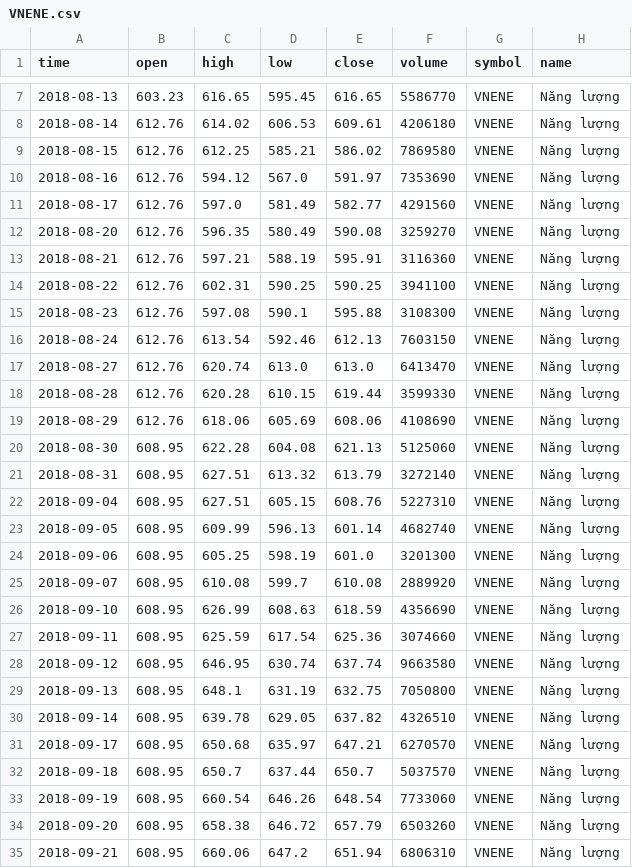
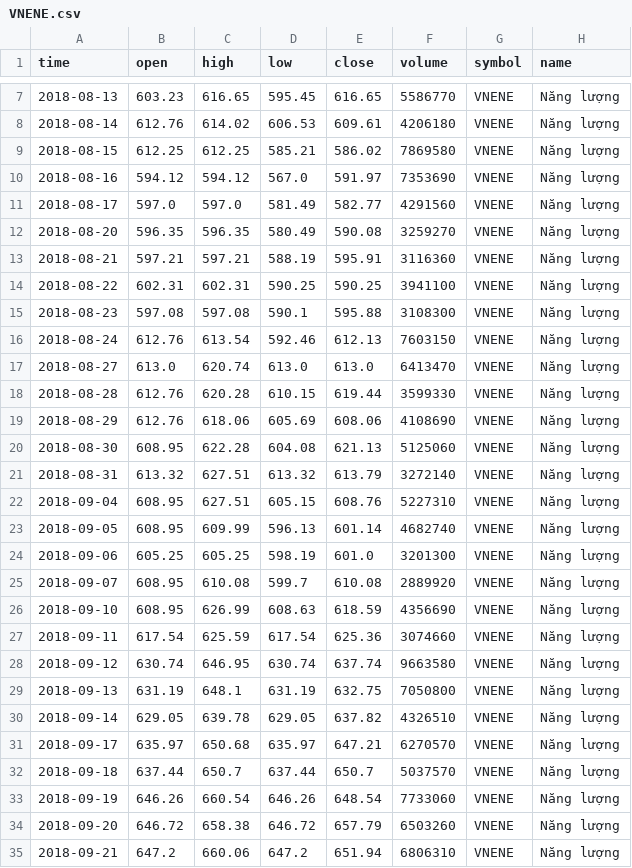
Before and after one commit to FTU-kudo/VN-sector-analysis, a CSV file: data/VNENE.csv, drawn as a sheet; only a part is shown, gaps mark what is left out; the diff covers the shown part only.

```diff
--- a/data/VNENE.csv
+++ b/data/VNENE.csv
@@ -8,11 +8,11 @@
 2018-08-14,612.76,614.02,606.53,609.61,4206180,VNENE,Năng lượng
-2018-08-15,612.76,612.25,585.21,586.02,7869580,VNENE,Năng lượng
-2018-08-16,612.76,594.12,567.0,591.97,7353690,VNENE,Năng lượng
-2018-08-17,612.76,597.0,581.49,582.77,4291560,VNENE,Năng lượng
-2018-08-20,612.76,596.35,580.49,590.08,3259270,VNENE,Năng lượng
-2018-08-21,612.76,597.21,588.19,595.91,3116360,VNENE,Năng lượng
-2018-08-22,612.76,602.31,590.25,590.25,3941100,VNENE,Năng lượng
-2018-08-23,612.76,597.08,590.1,595.88,3108300,VNENE,Năng lượng
+2018-08-15,612.25,612.25,585.21,586.02,7869580,VNENE,Năng lượng
+2018-08-16,594.12,594.12,567.0,591.97,7353690,VNENE,Năng lượng
+2018-08-17,597.0,597.0,581.49,582.77,4291560,VNENE,Năng lượng
+2018-08-20,596.35,596.35,580.49,590.08,3259270,VNENE,Năng lượng
+2018-08-21,597.21,597.21,588.19,595.91,3116360,VNENE,Năng lượng
+2018-08-22,602.31,602.31,590.25,590.25,3941100,VNENE,Năng lượng
+2018-08-23,597.08,597.08,590.1,595.88,3108300,VNENE,Năng lượng
 2018-08-24,612.76,613.54,592.46,612.13,7603150,VNENE,Năng lượng
-2018-08-27,612.76,620.74,613.0,613.0,6413470,VNENE,Năng lượng
+2018-08-27,613.0,620.74,613.0,613.0,6413470,VNENE,Năng lượng
 2018-08-28,612.76,620.28,610.15,619.44,3599330,VNENE,Năng lượng
@@ -20,16 +20,16 @@
 2018-08-30,608.95,622.28,604.08,621.13,5125060,VNENE,Năng lượng
-2018-08-31,608.95,627.51,613.32,613.79,3272140,VNENE,Năng lượng
+2018-08-31,613.32,627.51,613.32,613.79,3272140,VNENE,Năng lượng
 2018-09-04,608.95,627.51,605.15,608.76,5227310,VNENE,Năng lượng
 2018-09-05,608.95,609.99,596.13,601.14,4682740,VNENE,Năng lượng
-2018-09-06,608.95,605.25,598.19,601.0,3201300,VNENE,Năng lượng
+2018-09-06,605.25,605.25,598.19,601.0,3201300,VNENE,Năng lượng
 2018-09-07,608.95,610.08,599.7,610.08,2889920,VNENE,Năng lượng
 2018-09-10,608.95,626.99,608.63,618.59,4356690,VNENE,Năng lượng
-2018-09-11,608.95,625.59,617.54,625.36,3074660,VNENE,Năng lượng
-2018-09-12,608.95,646.95,630.74,637.74,9663580,VNENE,Năng lượng
-2018-09-13,608.95,648.1,631.19,632.75,7050800,VNENE,Năng lượng
-2018-09-14,608.95,639.78,629.05,637.82,4326510,VNENE,Năng lượng
-2018-09-17,608.95,650.68,635.97,647.21,6270570,VNENE,Năng lượng
-2018-09-18,608.95,650.7,637.44,650.7,5037570,VNENE,Năng lượng
-2018-09-19,608.95,660.54,646.26,648.54,7733060,VNENE,Năng lượng
-2018-09-20,608.95,658.38,646.72,657.79,6503260,VNENE,Năng lượng
-2018-09-21,608.95,660.06,647.2,651.94,6806310,VNENE,Năng lượng
+2018-09-11,617.54,625.59,617.54,625.36,3074660,VNENE,Năng lượng
+2018-09-12,630.74,646.95,630.74,637.74,9663580,VNENE,Năng lượng
+2018-09-13,631.19,648.1,631.19,632.75,7050800,VNENE,Năng lượng
+2018-09-14,629.05,639.78,629.05,637.82,4326510,VNENE,Năng lượng
+2018-09-17,635.97,650.68,635.97,647.21,6270570,VNENE,Năng lượng
+2018-09-18,637.44,650.7,637.44,650.7,5037570,VNENE,Năng lượng
+2018-09-19,646.26,660.54,646.26,648.54,7733060,VNENE,Năng lượng
+2018-09-20,646.72,658.38,646.72,657.79,6503260,VNENE,Năng lượng
+2018-09-21,647.2,660.06,647.2,651.94,6806310,VNENE,Năng lượng
```
Also changed, not shown: 18 edited cells elsewhere in this file, data/VNFIN.csv, data/VNINDEX.csv, 34 other files.
